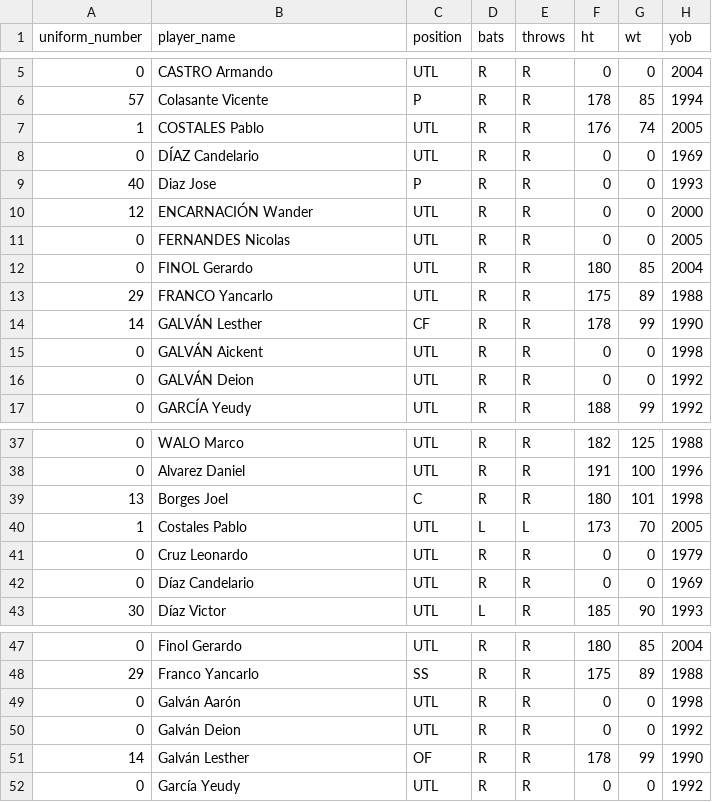
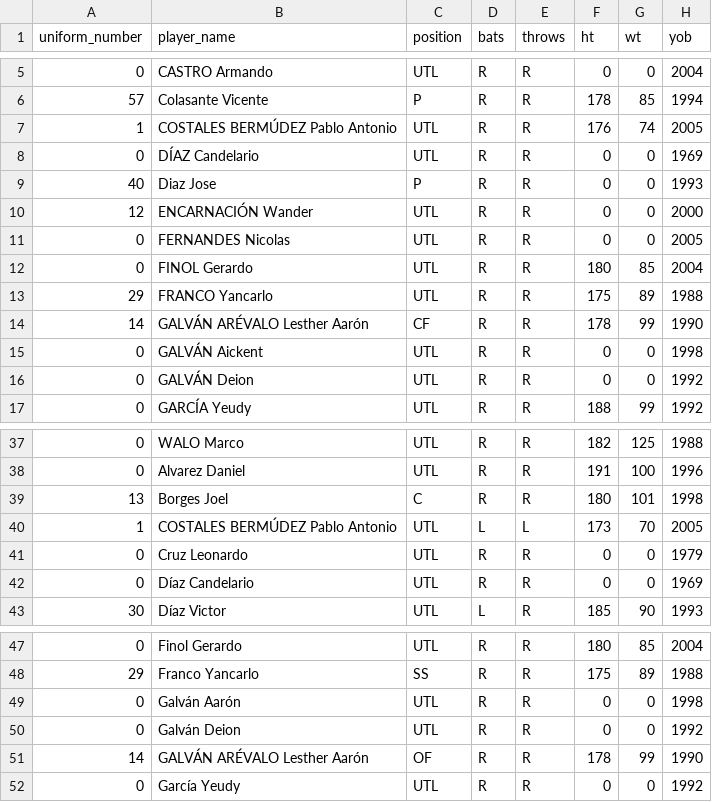
Before and after one commit to tonper19/ballgame, a CSV file: data/csv/player_raw_SPAIN.csv, drawn as a sheet; only a part is shown, gaps mark what is left out.

Commit message:
Player name corrections

```diff
--- a/data/csv/player_raw_SPAIN.csv
+++ b/data/csv/player_raw_SPAIN.csv
@@ -6,3 +6,3 @@ uniform_number,player_name,position,bats,throws,ht,wt,yob
 57,Colasante Vicente,P,R,R,178,85,1994
-1,COSTALES Pablo,UTL,R,R,176,74,2005
+1,COSTALES BERMÚDEZ Pablo Antonio,UTL,R,R,176,74,2005
 0,DÍAZ Candelario,UTL,R,R,0,0,1969
@@ -13,3 +13,3 @@ uniform_number,player_name,position,bats,throws,ht,wt,yob
 29,FRANCO Yancarlo,UTL,R,R,175,89,1988
-14,GALVÁN Lesther,CF,R,R,178,99,1990
+14,GALVÁN ARÉVALO Lesther Aarón,CF,R,R,178,99,1990
 0,GALVÁN Aickent,UTL,R,R,0,0,1998
@@ -39,3 +39,3 @@ uniform_number,player_name,position,bats,throws,ht,wt,yob
 13,Borges Joel,C,R,R,180,101,1998
-1,Costales Pablo,UTL,L,L,173,70,2005
+1,COSTALES BERMÚDEZ Pablo Antonio,UTL,L,L,173,70,2005
 0,Cruz Leonardo,UTL,R,R,0,0,1979
@@ -50,3 +50,3 @@ uniform_number,player_name,position,bats,throws,ht,wt,yob
 0,Galván Deion,UTL,R,R,0,0,1992
-14,Galván Lesther,OF,R,R,178,99,1990
+14,GALVÁN ARÉVALO Lesther Aarón,OF,R,R,178,99,1990
 0,García Yeudy,UTL,R,R,0,0,1992
```
